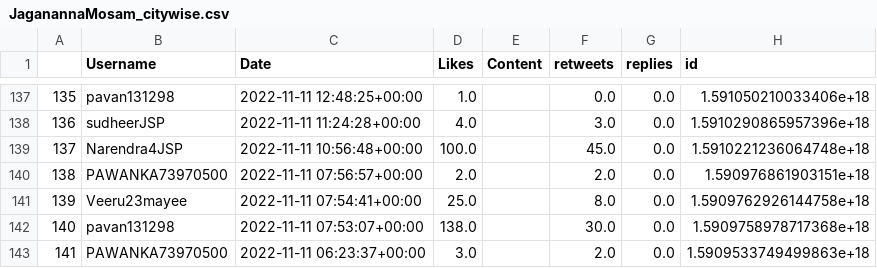
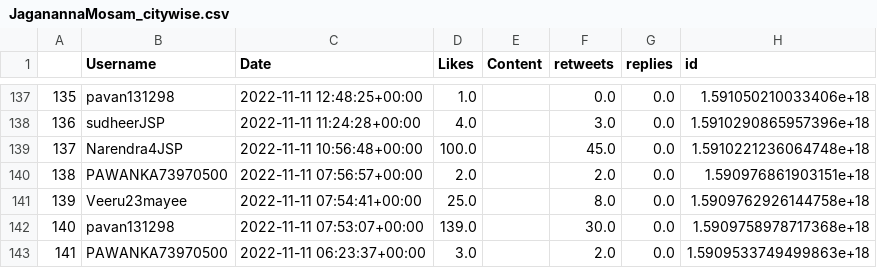
Before and after one commit to harishindl/jagnmsm, a CSV file: JaganannaMosam_citywise.csv, drawn as a sheet; only a part is shown, gaps mark what is left out; the diff covers the shown part only; the diff names each change by its address in the sheet, - before the commit and + after, or states it on an @@ line.

Commit message:
committing files

```diff
--- a/JaganannaMosam_citywise.csv
+++ b/JaganannaMosam_citywise.csv
-D142 (Likes): 138.0
+D142 (Likes): 139.0
```
Also changed, not shown: 94 edited cells elsewhere in this file.
